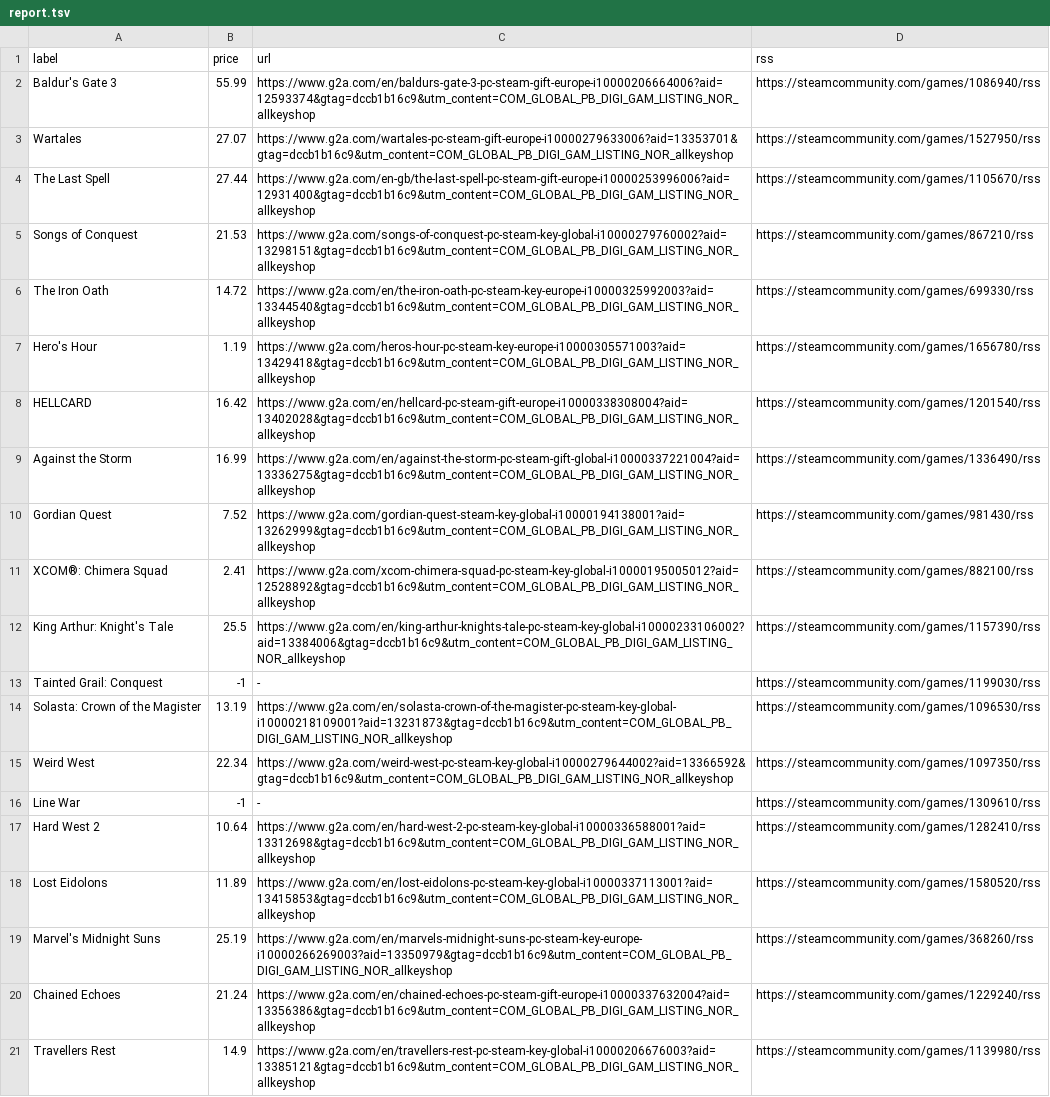
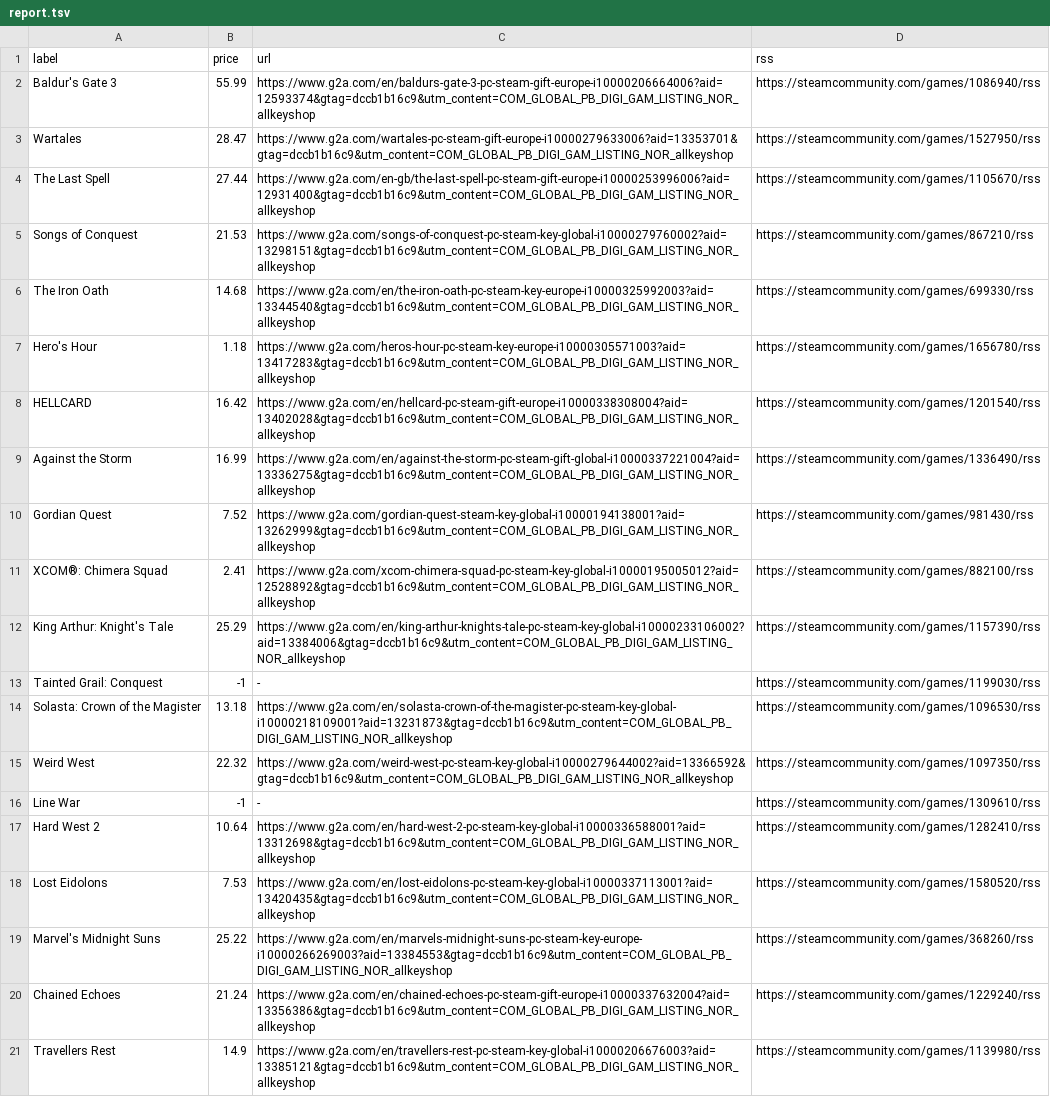
Before and after one commit to ste-xx/steam-price-watcher, a TSV file: report.tsv, drawn as a sheet.

Commit message:
Commit from GitHub Actions (Steam Watch Report)

```diff
--- a/report.tsv
+++ b/report.tsv
@@ -2,7 +2,7 @@ label	price	url	rss
 Baldur's Gate 3	55.99	https://www.g2a.com/en/baldurs-gate-3-pc-steam-gift-europe-i10000206664006?aid=12593374&gtag=dccb1b16c9&utm_content=COM_GLOBAL_PB_DIGI_GAM_LISTING_NOR_allkeyshop	https://steamcommunity.com/games/1086940/rss
-Wartales	27.07	https://www.g2a.com/wartales-pc-steam-gift-europe-i10000279633006?aid=13353701&gtag=dccb1b16c9&utm_content=COM_GLOBAL_PB_DIGI_GAM_LISTING_NOR_allkeyshop	https://steamcommunity.com/games/1527950/rss
+Wartales	28.47	https://www.g2a.com/wartales-pc-steam-gift-europe-i10000279633006?aid=13353701&gtag=dccb1b16c9&utm_content=COM_GLOBAL_PB_DIGI_GAM_LISTING_NOR_allkeyshop	https://steamcommunity.com/games/1527950/rss
 The Last Spell	27.44	https://www.g2a.com/en-gb/the-last-spell-pc-steam-gift-europe-i10000253996006?aid=12931400&gtag=dccb1b16c9&utm_content=COM_GLOBAL_PB_DIGI_GAM_LISTING_NOR_allkeyshop	https://steamcommunity.com/games/1105670/rss
 Songs of Conquest	21.53	https://www.g2a.com/songs-of-conquest-pc-steam-key-global-i10000279760002?aid=13298151&gtag=dccb1b16c9&utm_content=COM_GLOBAL_PB_DIGI_GAM_LISTING_NOR_allkeyshop	https://steamcommunity.com/games/867210/rss
-The Iron Oath	14.72	https://www.g2a.com/en/the-iron-oath-pc-steam-key-europe-i10000325992003?aid=13344540&gtag=dccb1b16c9&utm_content=COM_GLOBAL_PB_DIGI_GAM_LISTING_NOR_allkeyshop	https://steamcommunity.com/games/699330/rss
-Hero's Hour	1.19	https://www.g2a.com/heros-hour-pc-steam-key-europe-i10000305571003?aid=13429418&gtag=dccb1b16c9&utm_content=COM_GLOBAL_PB_DIGI_GAM_LISTING_NOR_allkeyshop	https://steamcommunity.com/games/1656780/rss
+The Iron Oath	14.68	https://www.g2a.com/en/the-iron-oath-pc-steam-key-europe-i10000325992003?aid=13344540&gtag=dccb1b16c9&utm_content=COM_GLOBAL_PB_DIGI_GAM_LISTING_NOR_allkeyshop	https://steamcommunity.com/games/699330/rss
+Hero's Hour	1.18	https://www.g2a.com/heros-hour-pc-steam-key-europe-i10000305571003?aid=13417283&gtag=dccb1b16c9&utm_content=COM_GLOBAL_PB_DIGI_GAM_LISTING_NOR_allkeyshop	https://steamcommunity.com/games/1656780/rss
 HELLCARD	16.42	https://www.g2a.com/en/hellcard-pc-steam-gift-europe-i10000338308004?aid=13402028&gtag=dccb1b16c9&utm_content=COM_GLOBAL_PB_DIGI_GAM_LISTING_NOR_allkeyshop	https://steamcommunity.com/games/1201540/rss
@@ -11,10 +11,10 @@ Gordian Quest	7.52	https://www.g2a.com/gordian-quest-steam-key-global-i100001941
 XCOM®: Chimera Squad	2.41	https://www.g2a.com/xcom-chimera-squad-pc-steam-key-global-i10000195005012?aid=12528892&gtag=dccb1b16c9&utm_content=COM_GLOBAL_PB_DIGI_GAM_LISTING_NOR_allkeyshop	https://steamcommunity.com/games/882100/rss
-King Arthur: Knight's Tale	25.5	https://www.g2a.com/en/king-arthur-knights-tale-pc-steam-key-global-i10000233106002?aid=13384006&gtag=dccb1b16c9&utm_content=COM_GLOBAL_PB_DIGI_GAM_LISTING_NOR_allkeyshop	https://steamcommunity.com/games/1157390/rss
+King Arthur: Knight's Tale	25.29	https://www.g2a.com/en/king-arthur-knights-tale-pc-steam-key-global-i10000233106002?aid=13384006&gtag=dccb1b16c9&utm_content=COM_GLOBAL_PB_DIGI_GAM_LISTING_NOR_allkeyshop	https://steamcommunity.com/games/1157390/rss
 Tainted Grail: Conquest	-1	-	https://steamcommunity.com/games/1199030/rss
-Solasta: Crown of the Magister	13.19	https://www.g2a.com/en/solasta-crown-of-the-magister-pc-steam-key-global-i10000218109001?aid=13231873&gtag=dccb1b16c9&utm_content=COM_GLOBAL_PB_DIGI_GAM_LISTING_NOR_allkeyshop	https://steamcommunity.com/games/1096530/rss
-Weird West	22.34	https://www.g2a.com/weird-west-pc-steam-key-global-i10000279644002?aid=13366592&gtag=dccb1b16c9&utm_content=COM_GLOBAL_PB_DIGI_GAM_LISTING_NOR_allkeyshop	https://steamcommunity.com/games/1097350/rss
+Solasta: Crown of the Magister	13.18	https://www.g2a.com/en/solasta-crown-of-the-magister-pc-steam-key-global-i10000218109001?aid=13231873&gtag=dccb1b16c9&utm_content=COM_GLOBAL_PB_DIGI_GAM_LISTING_NOR_allkeyshop	https://steamcommunity.com/games/1096530/rss
+Weird West	22.32	https://www.g2a.com/weird-west-pc-steam-key-global-i10000279644002?aid=13366592&gtag=dccb1b16c9&utm_content=COM_GLOBAL_PB_DIGI_GAM_LISTING_NOR_allkeyshop	https://steamcommunity.com/games/1097350/rss
 Line War	-1	-	https://steamcommunity.com/games/1309610/rss
 Hard West 2	10.64	https://www.g2a.com/en/hard-west-2-pc-steam-key-global-i10000336588001?aid=13312698&gtag=dccb1b16c9&utm_content=COM_GLOBAL_PB_DIGI_GAM_LISTING_NOR_allkeyshop	https://steamcommunity.com/games/1282410/rss
-Lost Eidolons	11.89	https://www.g2a.com/en/lost-eidolons-pc-steam-key-global-i10000337113001?aid=13415853&gtag=dccb1b16c9&utm_content=COM_GLOBAL_PB_DIGI_GAM_LISTING_NOR_allkeyshop	https://steamcommunity.com/games/1580520/rss
-Marvel's Midnight Suns	25.19	https://www.g2a.com/en/marvels-midnight-suns-pc-steam-key-europe-i10000266269003?aid=13350979&gtag=dccb1b16c9&utm_content=COM_GLOBAL_PB_DIGI_GAM_LISTING_NOR_allkeyshop	https://steamcommunity.com/games/368260/rss
+Lost Eidolons	7.53	https://www.g2a.com/en/lost-eidolons-pc-steam-key-global-i10000337113001?aid=13420435&gtag=dccb1b16c9&utm_content=COM_GLOBAL_PB_DIGI_GAM_LISTING_NOR_allkeyshop	https://steamcommunity.com/games/1580520/rss
+Marvel's Midnight Suns	25.22	https://www.g2a.com/en/marvels-midnight-suns-pc-steam-key-europe-i10000266269003?aid=13384553&gtag=dccb1b16c9&utm_content=COM_GLOBAL_PB_DIGI_GAM_LISTING_NOR_allkeyshop	https://steamcommunity.com/games/368260/rss
 Chained Echoes	21.24	https://www.g2a.com/en/chained-echoes-pc-steam-gift-europe-i10000337632004?aid=13356386&gtag=dccb1b16c9&utm_content=COM_GLOBAL_PB_DIGI_GAM_LISTING_NOR_allkeyshop	https://steamcommunity.com/games/1229240/rss
```
Also changed, not shown: 1 other file.
